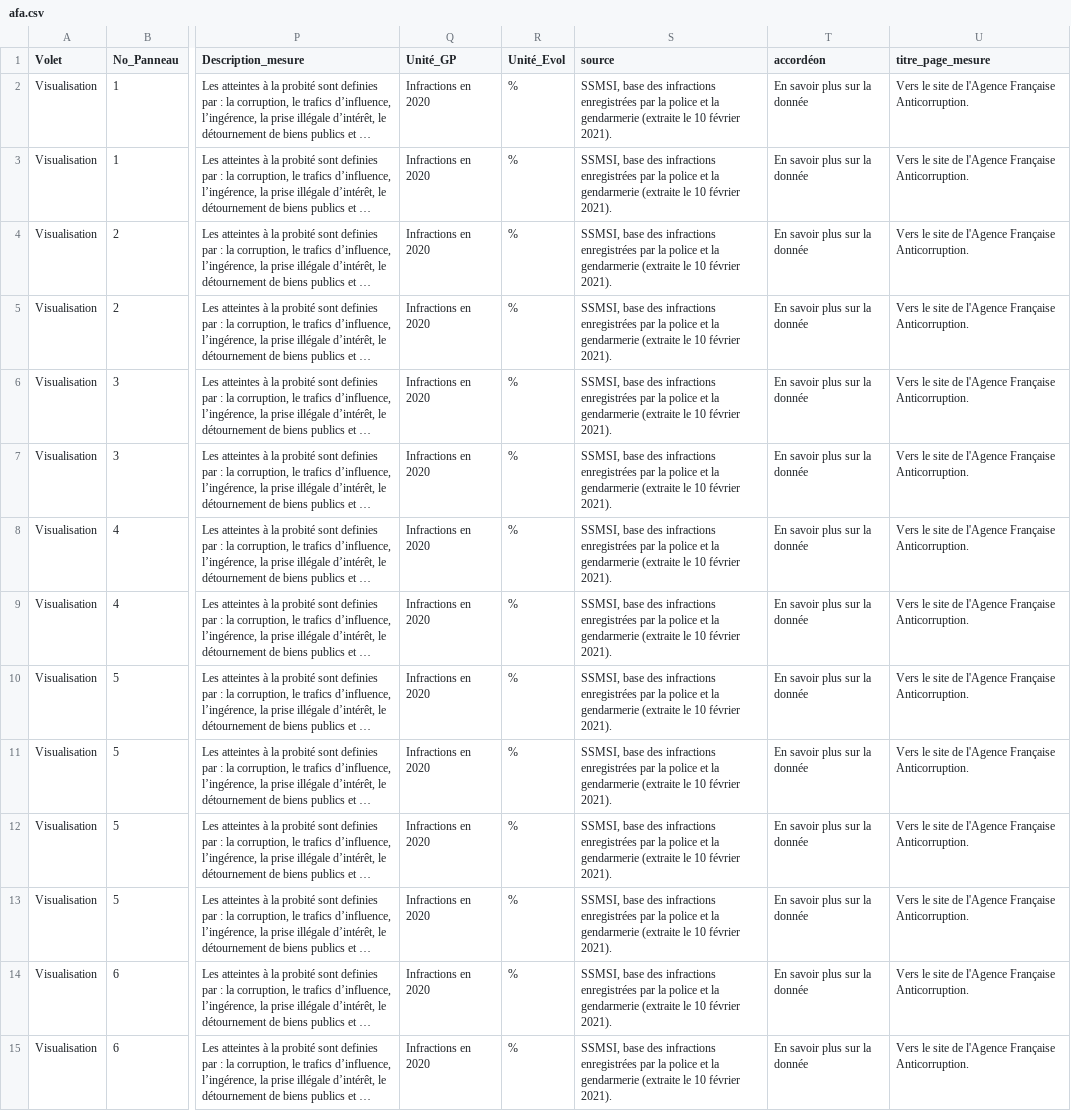
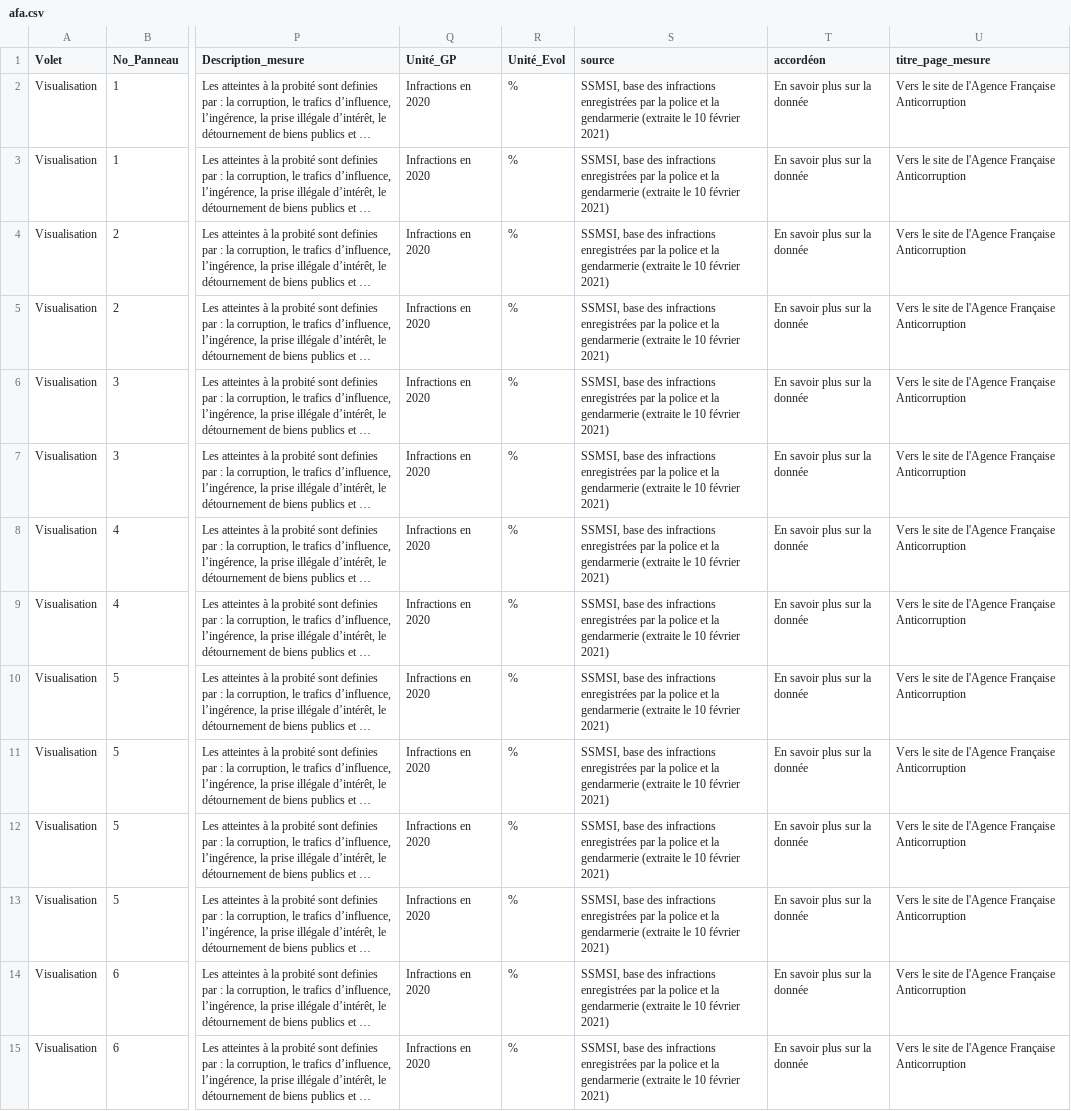
Before and after one commit to 139bercy/dashboard_widgets, a CSV file: dashboard-configuration/afa.csv, drawn as a sheet; only a part is shown, gaps mark what is left out; long unchanged cells end in …; the diff covers the shown part only; the diff names each change by its address in the sheet, - before the commit and + after, or states it on an @@ line.

Commit message:
fix source

```diff
--- a/dashboard-configuration/afa.csv
+++ b/dashboard-configuration/afa.csv
-S2:S15 (source): …10 février 2021).
+S2:S15 (source): …10 février 2021)
-U2:U15 (titre_page_mesure): …l'Agence Française Anticorruption.
+U2:U15 (titre_page_mesure): …l'Agence Française Anticorruption
```
Also changed, not shown: 36 edited cells elsewhere in this file, 1 other file.
